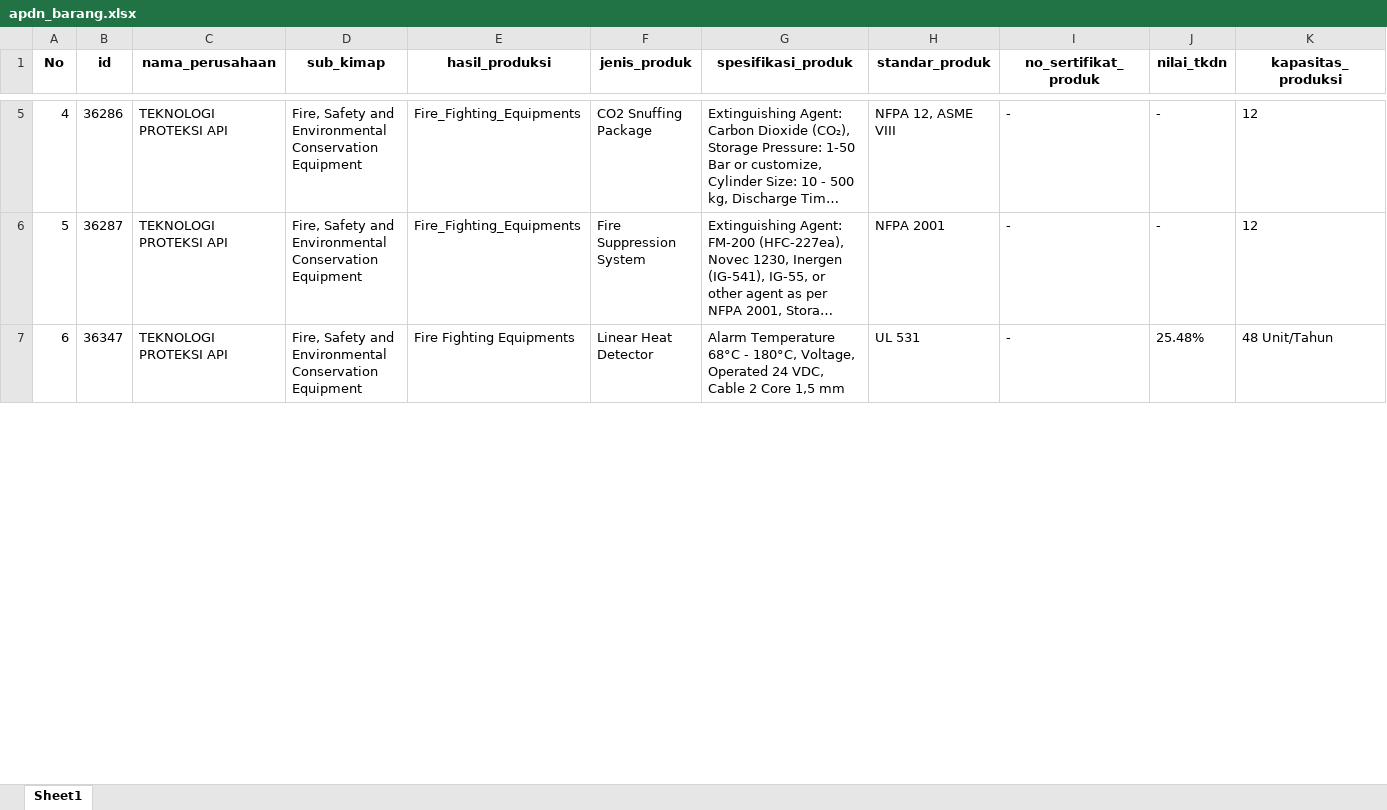
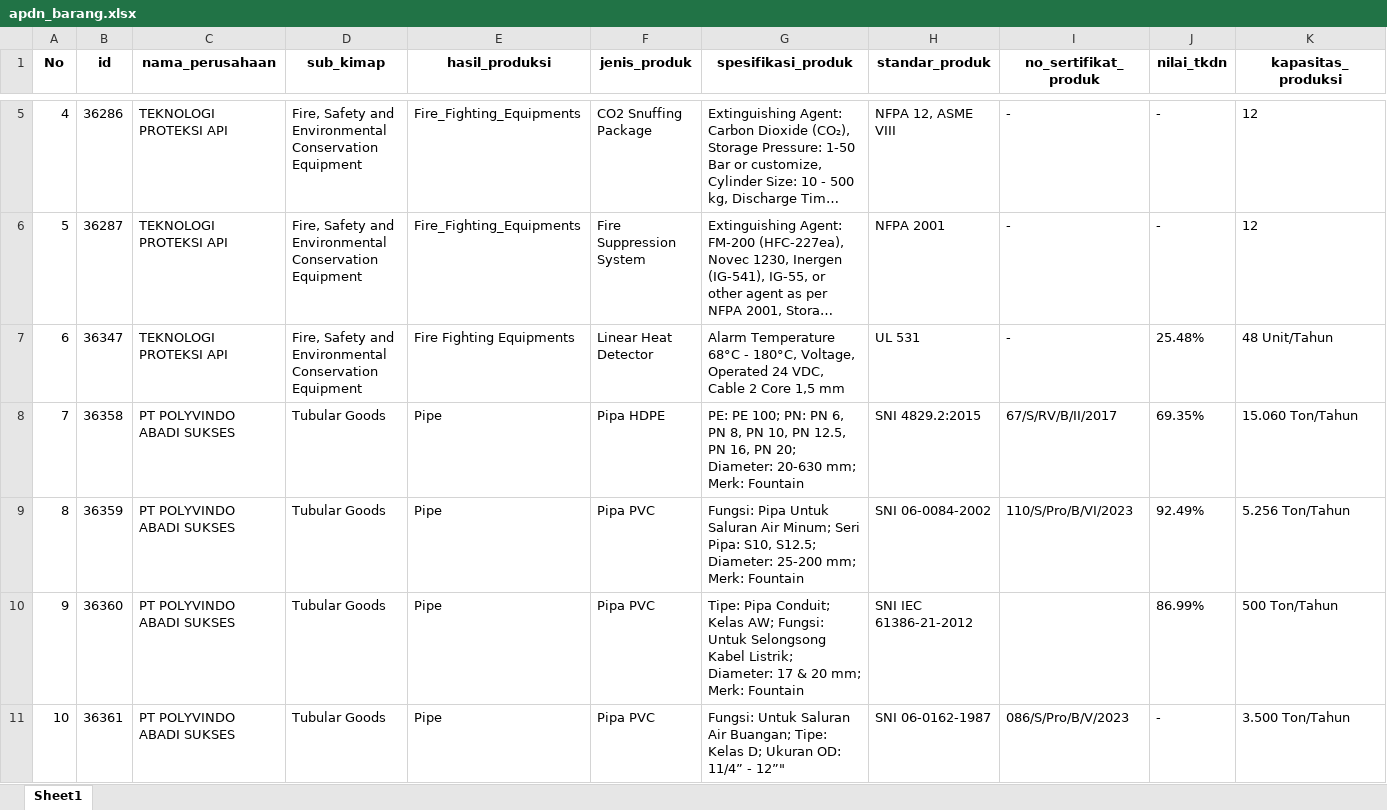
Before and after one commit to Kevinurfamily/mdco, an Excel workbook: result_copilot_kb/apdn_barang.xlsx, sheet Sheet1, drawn as a sheet; only a part is shown, gaps mark what is left out; long unchanged cells end in …; values as stored, in another font and other column widths than the file's, no borders; rows hold the shown columns only; the diff covers the shown part only; the diff names each change by its address in the sheet, - before the commit and + after, or states it on an @@ line.

Commit message:
Auto-update data scraping harian & index.html

```diff
--- a/result_copilot_kb/apdn_barang.xlsx (sheet Sheet1)
+++ b/result_copilot_kb/apdn_barang.xlsx (sheet Sheet1)
+row 8: 7 | 36358 | PT POLYVINDO ABADI SUKSES | Tubular Goods | Pipe | Pipa HDPE | PE: PE 100; PN: PN 6, PN 8, PN 10, PN 12.5, PN 16, PN 20; Diameter: 20-630 mm; Merk: Fountain | SNI 4829.2:2015 | 67/S/RV/B/II/2017 | 69.35% | 15.060 Ton/Tahun
+row 9: 8 | 36359 | PT POLYVINDO ABADI SUKSES | Tubular Goods | Pipe | Pipa PVC | Fungsi: Pipa Untuk Saluran Air Minum; Seri Pipa: S10, S12.5; Diameter: 25-200 mm; Merk: Fountain | SNI 06-0084-2002 | 110/S/Pro/B/VI/2023 | 92.49% | 5.256 Ton/Tahun
+row 10: 9 | 36360 | PT POLYVINDO ABADI SUKSES | Tubular Goods | Pipe | Pipa PVC | Tipe: Pipa Conduit; Kelas AW; Fungsi: Untuk Selongsong Kabel Listrik; Diameter: 17 & 20 mm; Merk: Fountain | SNI IEC 61386-21-2012 |  | 86.99% | 500 Ton/Tahun
+row 11: 10 | 36361 | PT POLYVINDO ABADI SUKSES | Tubular Goods | Pipe | Pipa PVC | Fungsi: Untuk Saluran Air Buangan; Tipe: Kelas D; Ukuran OD: 11/4” - 12”" | SNI 06-0162-1987 | 086/S/Pro/B/V/2023 | - | 3.500 Ton/Tahun
```
Also changed, not shown: 3 added rows and row numbers in column A elsewhere in this sheet, result_copilot_kb/apdn_jasa.xlsx, 3 other files.
